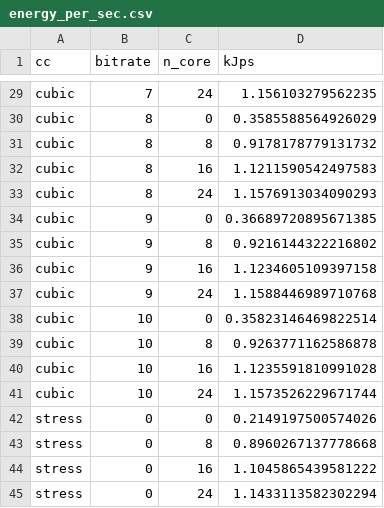
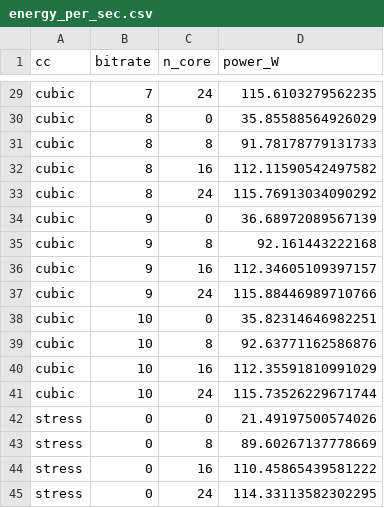
Before and after one commit to serhatarslan-hub/power-of-cc, a CSV file: outputs/230524-1158/energy_per_sec.csv, drawn as a sheet; only a part is shown, gaps mark what is left out; the diff covers the shown part only; the diff names each change by its address in the sheet, - before the commit and + after, or states it on an @@ line.

```diff
--- a/outputs/230524-1158/energy_per_sec.csv
+++ b/outputs/230524-1158/energy_per_sec.csv
-D1: kJps
+D1: power_W
-D29 (power_W): 1.156103279562235
+D29 (power_W): 115.6103279562235
-D30 (power_W): 0.3585588564926029
+D30 (power_W): 35.85588564926029
-D31 (power_W): 0.9178178779131732
+D31 (power_W): 91.78178779131733
-D32 (power_W): 1.1211590542497583
+D32 (power_W): 112.11590542497582
-D33 (power_W): 1.1576913034090293
+D33 (power_W): 115.76913034090292
-D34 (power_W): 0.36689720895671385
+D34 (power_W): 36.68972089567139
-D35 (power_W): 0.9216144322216802
+D35 (power_W): 92.161443222168
-D36 (power_W): 1.1234605109397158
+D36 (power_W): 112.34605109397157
-D37 (power_W): 1.1588446989710768
+D37 (power_W): 115.88446989710766
-D38 (power_W): 0.35823146469822514
+D38 (power_W): 35.82314646982251
-D39 (power_W): 0.9263771162586878
+D39 (power_W): 92.63771162586876
-D40 (power_W): 1.1235591810991028
+D40 (power_W): 112.35591810991029
-D41 (power_W): 1.1573526229671744
+D41 (power_W): 115.73526229671744
-D42 (power_W): 0.2149197500574026
+D42 (power_W): 21.49197500574026
-D43 (power_W): 0.8960267137778668
+D43 (power_W): 89.60267137778669
-D44 (power_W): 1.1045865439581222
+D44 (power_W): 110.45865439581222
-D45 (power_W): 1.1433113582302294
+D45 (power_W): 114.33113582302295
```
Also changed, not shown: 27 edited cells elsewhere in this file, 43 other files.
